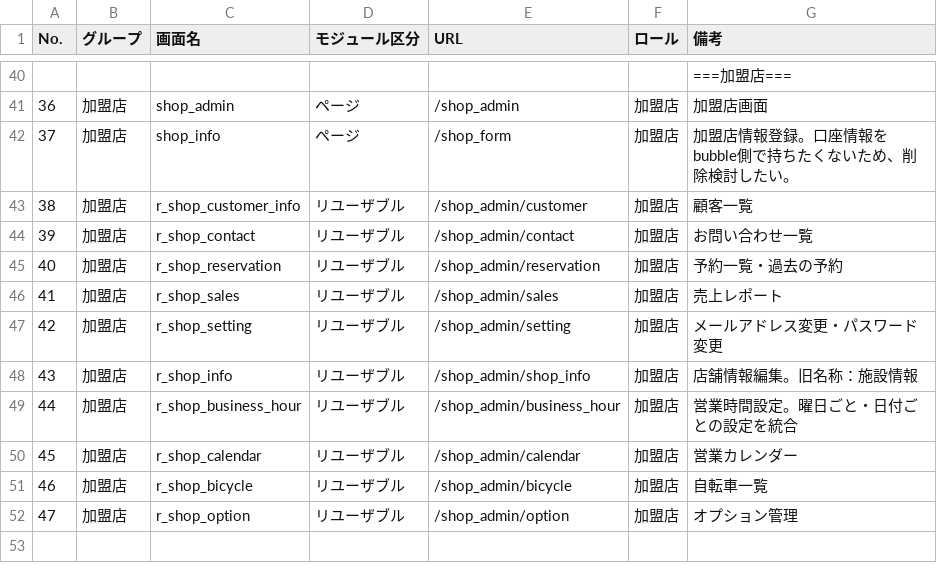
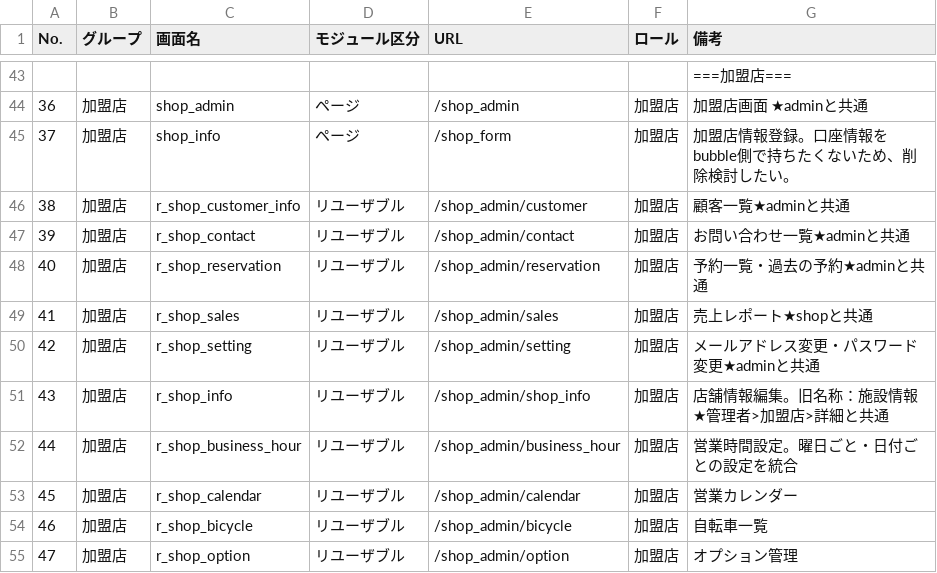
Before and after one commit to sol-111/RINCLE, a CSV file: documents/2_requirements/06_module/module_list.csv, drawn as a sheet; only a part is shown, gaps mark what is left out; the diff covers the shown part only.

```diff
--- a/documents/2_requirements/06_module/module_list.csv
+++ b/documents/2_requirements/06_module/module_list.csv
@@ -40,10 +43,10 @@ No.,グループ,画面名,モジュール区分,URL,ロール,備考
 ,,,,,, ===加盟店===
-36,加盟店,shop_admin,ページ,/shop_admin,加盟店,加盟店画面
+36,加盟店,shop_admin,ページ,/shop_admin,加盟店,加盟店画面 ★adminと共通
 37,加盟店,shop_info,ページ,/shop_form,加盟店,加盟店情報登録。口座情報をbubble側で持ちたくないため、削除検討したい。
-38,加盟店,r_shop_customer_info,リユーザブル,/shop_admin/customer,加盟店,顧客一覧
-39,加盟店,r_shop_contact,リユーザブル,/shop_admin/contact,加盟店,お問い合わせ一覧
-40,加盟店,r_shop_reservation,リユーザブル,/shop_admin/reservation,加盟店,予約一覧・過去の予約
-41,加盟店,r_shop_sales,リユーザブル,/shop_admin/sales,加盟店,売上レポート
-42,加盟店,r_shop_setting,リユーザブル,/shop_admin/setting,加盟店,メールアドレス変更・パスワード変更
-43,加盟店,r_shop_info,リユーザブル,/shop_admin/shop_info,加盟店,店舗情報編集。旧名称：施設情報
+38,加盟店,r_shop_customer_info,リユーザブル,/shop_admin/customer,加盟店,顧客一覧★adminと共通
+39,加盟店,r_shop_contact,リユーザブル,/shop_admin/contact,加盟店,お問い合わせ一覧★adminと共通
+40,加盟店,r_shop_reservation,リユーザブル,/shop_admin/reservation,加盟店,予約一覧・過去の予約★adminと共通
+41,加盟店,r_shop_sales,リユーザブル,/shop_admin/sales,加盟店,売上レポート★shopと共通
+42,加盟店,r_shop_setting,リユーザブル,/shop_admin/setting,加盟店,メールアドレス変更・パスワード変更★adminと共通
+43,加盟店,r_shop_info,リユーザブル,/shop_admin/shop_info,加盟店,店舗情報編集。旧名称：施設情報★管理者>加盟店>詳細と共通
 44,加盟店,r_shop_business_hour,リユーザブル,/shop_admin/business_hour,加盟店,営業時間設定。曜日ごと・日付ごとの設定を統合
```
Also changed, not shown: 7 added rows, 4 removed rows and 46 edited cells elsewhere in this file, 1 other file.
